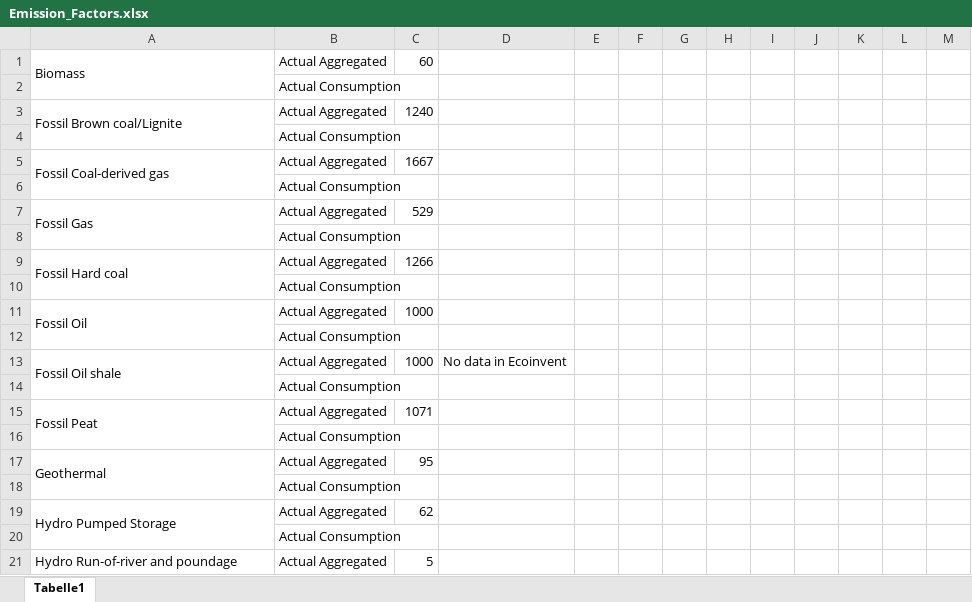
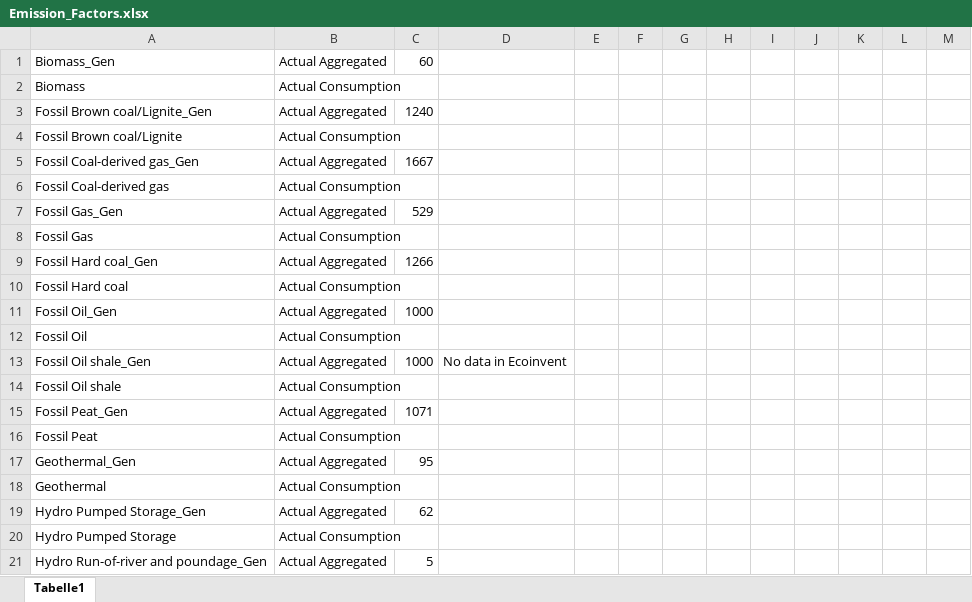
Before and after one commit to dqpinel/Hourly_CO2_EU, an Excel workbook: Emission_Factors.xlsx, sheet Tabelle1, drawn as a sheet; only a part is shown; values as stored, in another font and other column widths than the file's, no cell formats; removed rows and columns are numbered as before the commit, all else as after; the diff covers the shown part only; the diff names each change by its address in the sheet, - before the commit and + after, or states it on an @@ line.

Commit message:
Emission factors

```diff
--- a/Emission_Factors.xlsx (sheet Tabelle1)
+++ b/Emission_Factors.xlsx (sheet Tabelle1)
-A1: Biomass
+A1: Biomass_Gen
-A1:A2 merged
-A2: (empty)
+A2: Biomass
-A3: Fossil Brown coal/Lignite
+A3: Fossil Brown coal/Lignite_Gen
-A3:A4 merged
-A4: (empty)
+A4: Fossil Brown coal/Lignite
-A5: Fossil Coal-derived gas
+A5: Fossil Coal-derived gas_Gen
-A5:A6 merged
-A6: (empty)
+A6: Fossil Coal-derived gas
-A7: Fossil Gas
+A7: Fossil Gas_Gen
-A7:A8 merged
-A8: (empty)
+A8: Fossil Gas
-A9: Fossil Hard coal
+A9: Fossil Hard coal_Gen
-A9:A10 merged
-A10: (empty)
+A10: Fossil Hard coal
-A11: Fossil Oil
+A11: Fossil Oil_Gen
-A11:A12 merged
-A12: (empty)
+A12: Fossil Oil
-A13: Fossil Oil shale
+A13: Fossil Oil shale_Gen
-A13:A14 merged
-A14: (empty)
+A14: Fossil Oil shale
-A15: Fossil Peat
+A15: Fossil Peat_Gen
-A15:A16 merged
-A16: (empty)
+A16: Fossil Peat
-A17: Geothermal
+A17: Geothermal_Gen
-A17:A18 merged
-A18: (empty)
+A18: Geothermal
-A19: Hydro Pumped Storage
+A19: Hydro Pumped Storage_Gen
-A19:A20 merged
-A20: (empty)
+A20: Hydro Pumped Storage
-A21: Hydro Run-of-river and poundage
+A21: Hydro Run-of-river and poundage_Gen
-A21:A22 merged
```
Also changed, not shown: 36 added rows, 9 removed rows, 2 moved rows, 22 edited cells and merged cells elsewhere in this sheet, cell formats.
